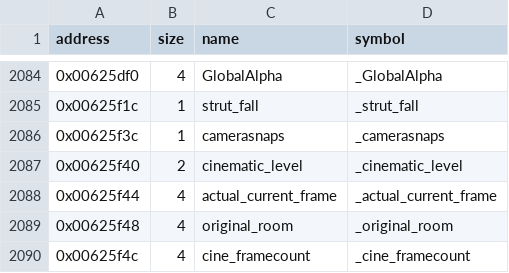
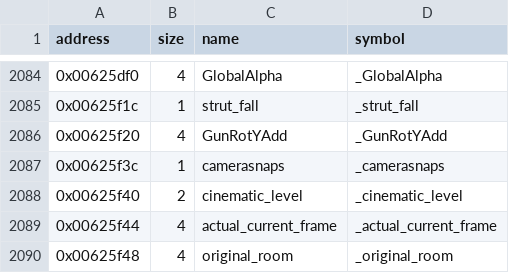
Before and after one commit to LostArtefacts/tr03, a CSV file: config/symbols.csv, drawn as a sheet; only a part is shown, gaps mark what is left out; the shorter side is filled out with more unchanged rows.

```diff
--- a/config/symbols.csv
+++ b/config/symbols.csv
@@ -2085,2 +2085,3 @@ address,size,name,symbol
 0x00625f1c,1,strut_fall,_strut_fall
+0x00625f20,4,GunRotYAdd,_GunRotYAdd
 0x00625f3c,1,camerasnaps,_camerasnaps
```
Also changed, not shown: 2 other files.
